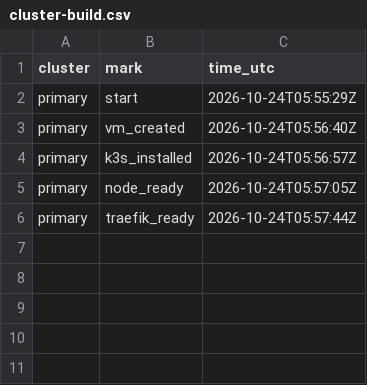
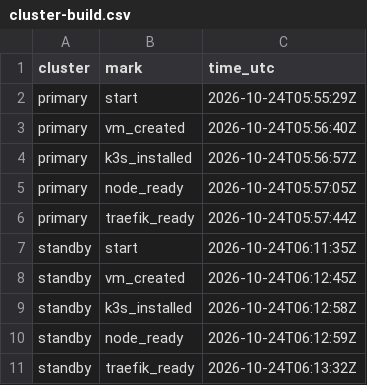
Before and after one commit to qivarnq3g/cloud-native-disaster-recovery, a CSV file: data/trial/cluster-build.csv, drawn as a sheet; the diff names each change by its address in the sheet, - before the commit and + after, or states it on an @@ line.

```diff
--- a/data/trial/cluster-build.csv
+++ b/data/trial/cluster-build.csv
+row 7: standby | start | 2026-10-24T06:11:35Z
+row 8: standby | vm_created | 2026-10-24T06:12:45Z
+row 9: standby | k3s_installed | 2026-10-24T06:12:58Z
+row 10: standby | node_ready | 2026-10-24T06:12:59Z
+row 11: standby | traefik_ready | 2026-10-24T06:13:32Z
```
Also changed, not shown: 8 other files.
